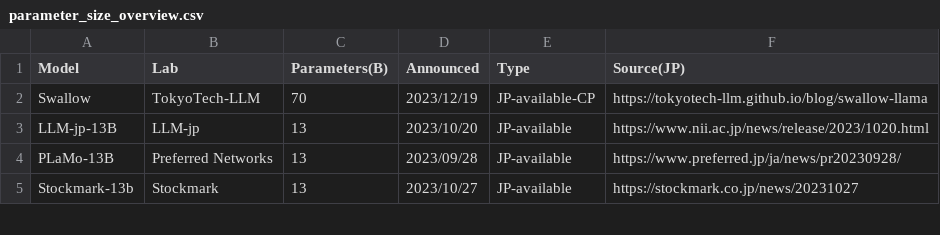
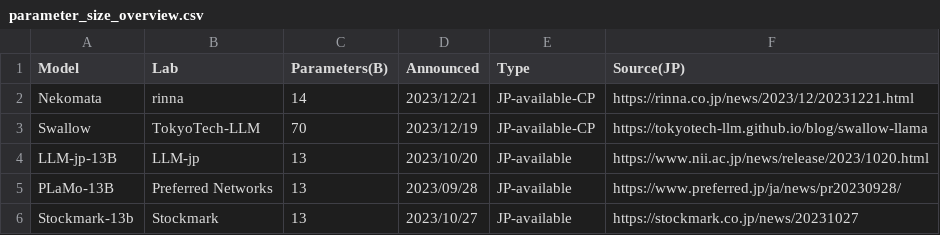
Before and after one commit to llm-jp/awesome-japanese-llm, a CSV file: figures/scripts/parameter_size_overview.csv, drawn as a sheet; only a part is shown; the diff names each change by its address in the sheet, - before the commit and + after, or states it on an @@ line.

Commit message:
add Nekomata

```diff
--- a/figures/scripts/parameter_size_overview.csv
+++ b/figures/scripts/parameter_size_overview.csv
+row 2: Nekomata | rinna | 14 | 2023/12/21 | JP-available-CP | https://rinna.co.jp/news/2023/12/20231221.html
```
Also changed, not shown: 4 other files.
